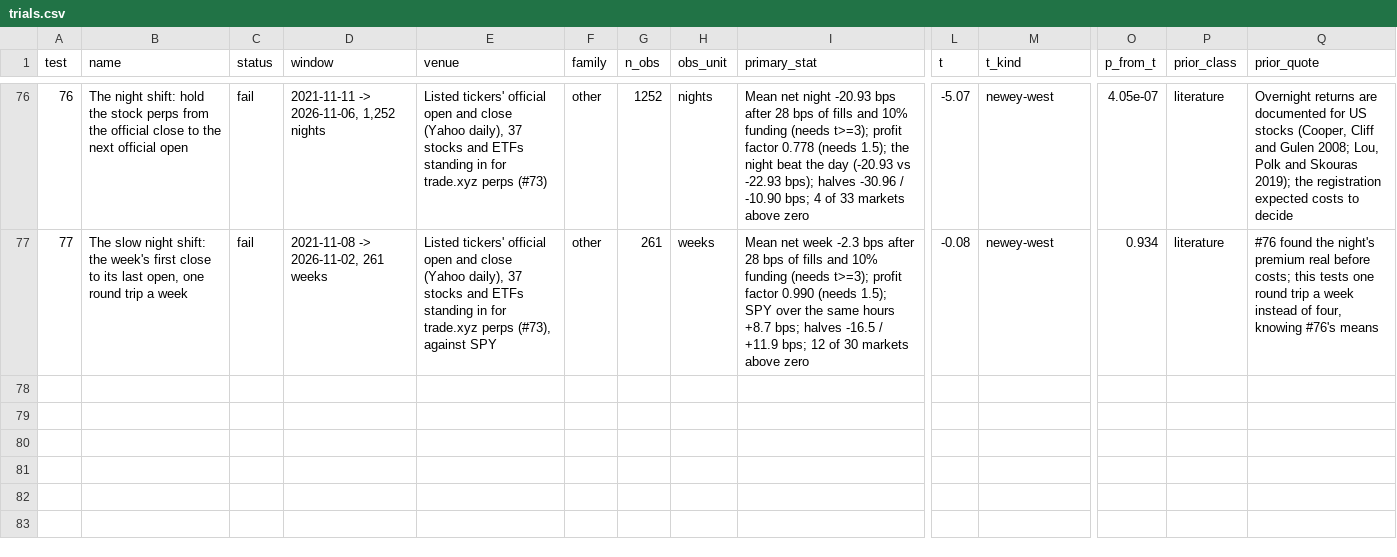
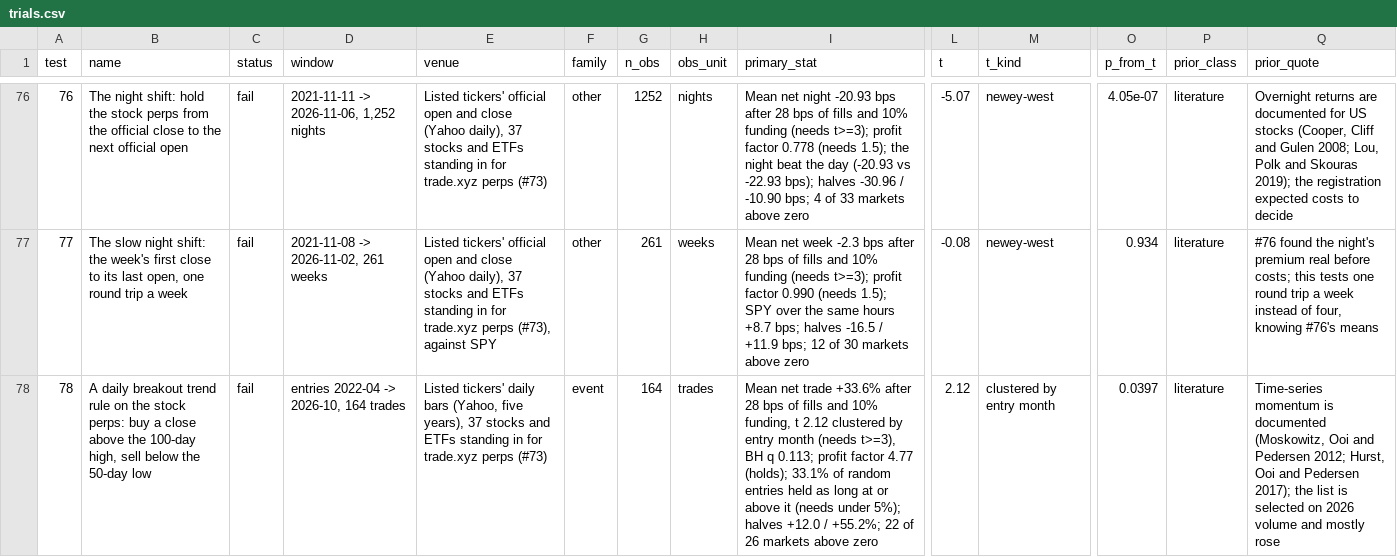
Before and after one commit to 7rido/espero, a CSV file: research/trials.csv, drawn as a sheet; only a part is shown, gaps mark what is left out; rows hold the shown columns only; the diff names each change by its address in the sheet, - before the commit and + after, or states it on an @@ line.

```diff
--- a/research/trials.csv
+++ b/research/trials.csv
+row 78: 78 | A daily breakout trend rule on the stock perps: buy a close above the 100-day high, sell below the 50-day low | fail | entries 2022-04 -> 2026-10, 164 trades | Listed tickers' daily bars (Yahoo, five years), 37 stocks and ETFs standing in for trade.xyz perps (#73) | event | 164 | trades | Mean net trade +33.6% after 28 bps of fills and 10% funding, t 2.12 clustered by entry month (needs t>=3), BH q 0.113; profit factor 4.77 (holds); 33.1% of random entries held as long at or above it (needs under 5%); halves +12.0 / +55.2%; 22 of 26 markets above zero | 2.12 | clustered by entry month | 0.0397 | literature | Time-series momentum is documented (Moskowitz, Ooi and Pedersen 2012; Hurst, Ooi and Pedersen 2017); the list is selected on 2026 volume and mostly rose
```
Also changed, not shown: 9 other files.
